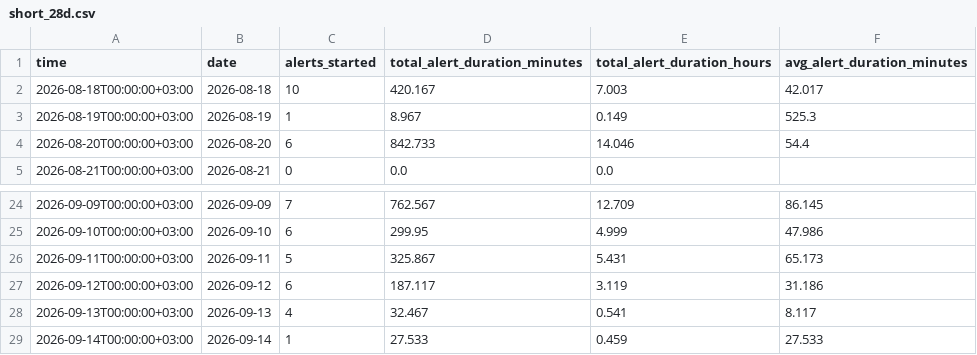
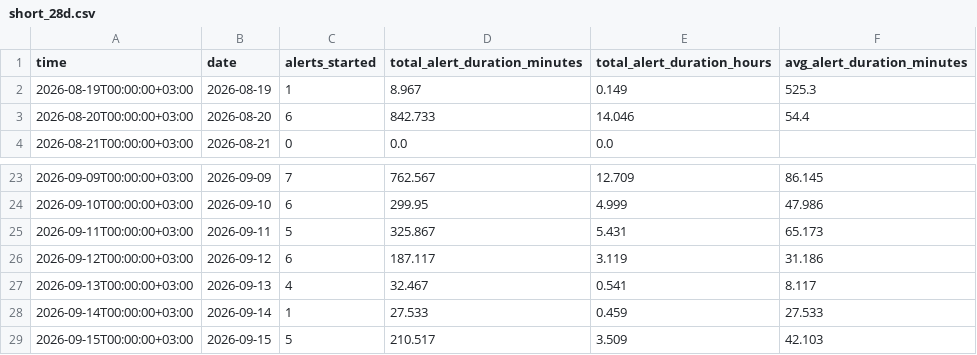
Before and after one commit to olegbalakin-cmyk/kyiv-air-alerts-grafana, a CSV file: kyiv-air-alerts-grafana/data/short_28d.csv, drawn as a sheet; only a part is shown, gaps mark what is left out; removed rows and columns are numbered as before the commit, all else as after; the diff names each change by its address in the sheet, - before the commit and + after, or states it on an @@ line.

```diff
--- a/kyiv-air-alerts-grafana/data/short_28d.csv
+++ b/kyiv-air-alerts-grafana/data/short_28d.csv
-row 2: 2026-08-18T00:00:00+03:00 | 2026-08-18 | 10 | 420.167 | 7.003 | 42.017
+row 29: 2026-09-15T00:00:00+03:00 | 2026-09-15 | 5 | 210.517 | 3.509 | 42.103
```
Also changed, not shown: 4 other files.
